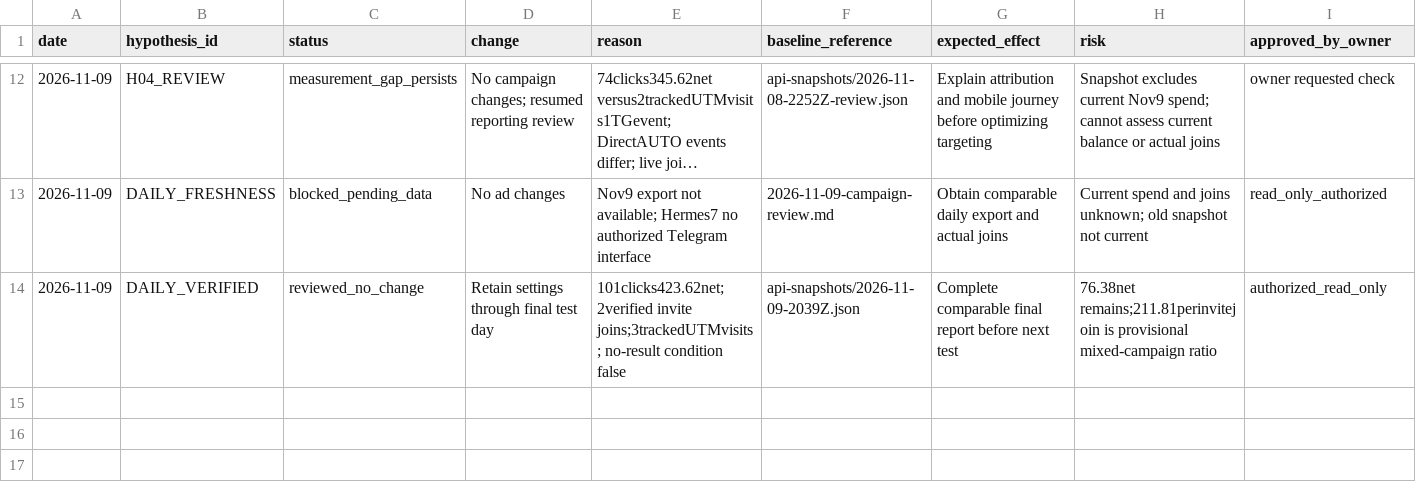
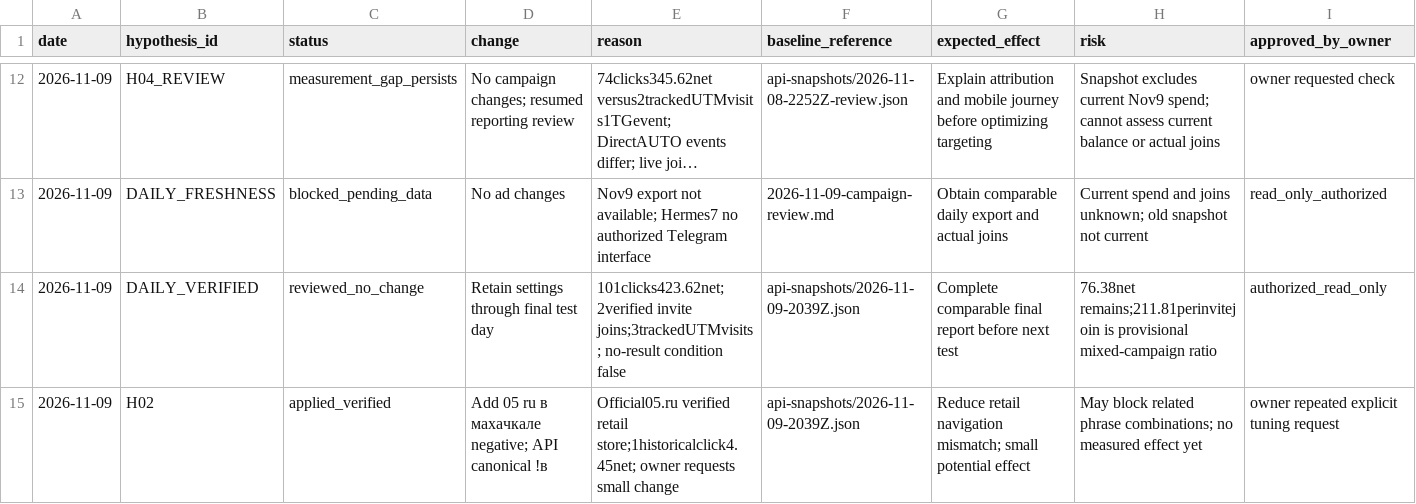
Before and after one commit to abdylzhelil/obyavleniya-dagestan, a CSV file: docs/marketing/campaign-optimization-log.csv, drawn as a sheet; only a part is shown, gaps mark what is left out; long unchanged cells end in …; rows hold the shown columns only; the diff names each change by its address in the sheet, - before the commit and + after, or states it on an @@ line.

Commit message:
docs: log one applied and verified November 9 tuning action

```diff
--- a/docs/marketing/campaign-optimization-log.csv
+++ b/docs/marketing/campaign-optimization-log.csv
+row 15: 2026-11-09 | H02 | applied_verified | Add 05 ru в махачкале negative; API canonical !в | Official05.ru verified retail store;1historicalclick4.45net; owner requests small change | api-snapshots/2026-11-09-2039Z.json | Reduce retail navigation mismatch; small potential effect | May block related phrase combinations; no measured effect yet | owner repeated explicit tuning request
```
